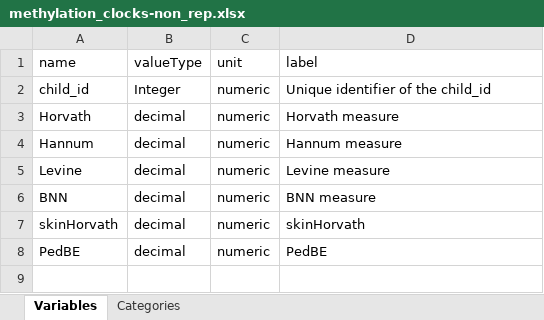
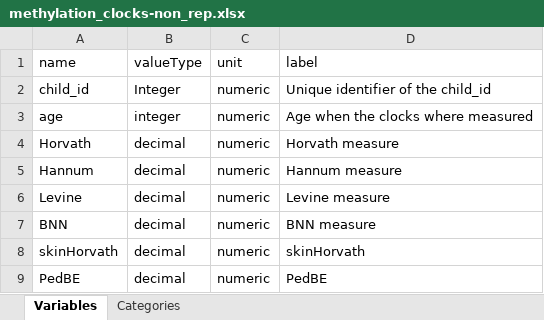
Before and after one commit to lifecycle-project/ds-beta-dictionaries, an Excel workbook: dictionaries/methylation_clocks/methylation_clocks-non_rep.xlsx, sheet Variables, drawn as a sheet; values as stored, in another font and other column widths than the file's, no borders; the diff names each change by its address in the sheet, - before the commit and + after, or states it on an @@ line.

Commit message:
feat: added age variable to include multiple timepoints

```diff
--- a/dictionaries/methylation_clocks/methylation_clocks-non_rep.xlsx (sheet Variables)
+++ b/dictionaries/methylation_clocks/methylation_clocks-non_rep.xlsx (sheet Variables)
+row 3: age | integer | numeric | Age when the clocks where measured
```
